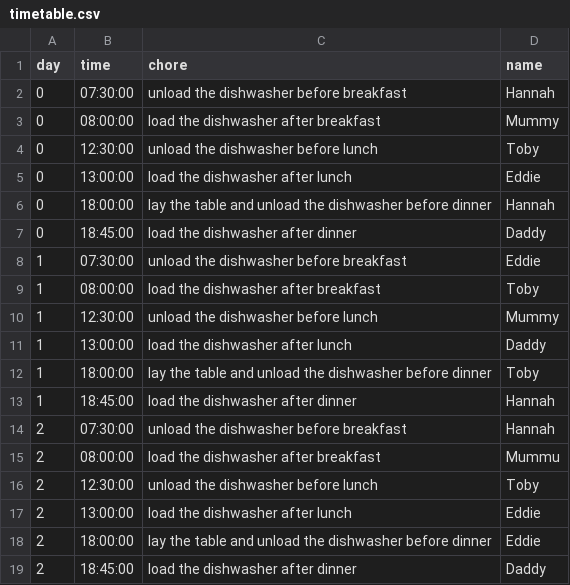
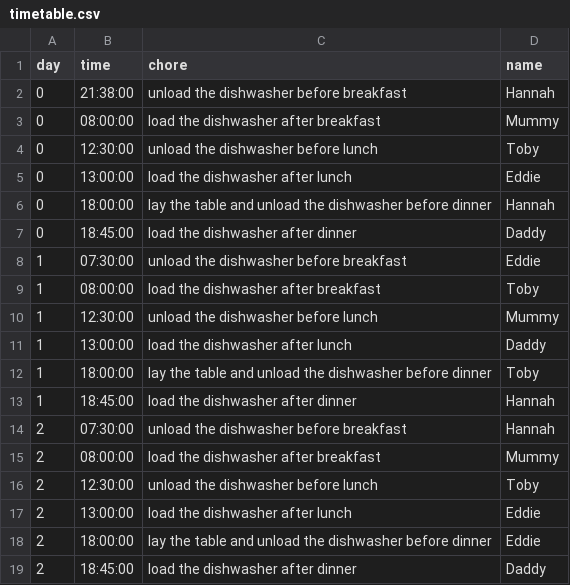
Before and after one commit to hannahjayneknight/Family-Projects, a CSV file: timetable.csv, drawn as a sheet; only a part is shown.

```diff
--- a/timetable.csv
+++ b/timetable.csv
@@ -1,3 +1,3 @@
 day, time, chore, name
-0, 07:30:00, unload the dishwasher before breakfast, Hannah
+0, 21:38:00, unload the dishwasher before breakfast, Hannah
 0, 08:00:00, load the dishwasher after breakfast, Mummy
@@ -14,3 +14,3 @@ day, time, chore, name
 2, 07:30:00, unload the dishwasher before breakfast, Hannah
-2, 08:00:00, load the dishwasher after breakfast, Mummu
+2, 08:00:00, load the dishwasher after breakfast, Mummy
 2, 12:30:00, unload the dishwasher before lunch, Toby
```
Also changed, not shown: 1 other file.
